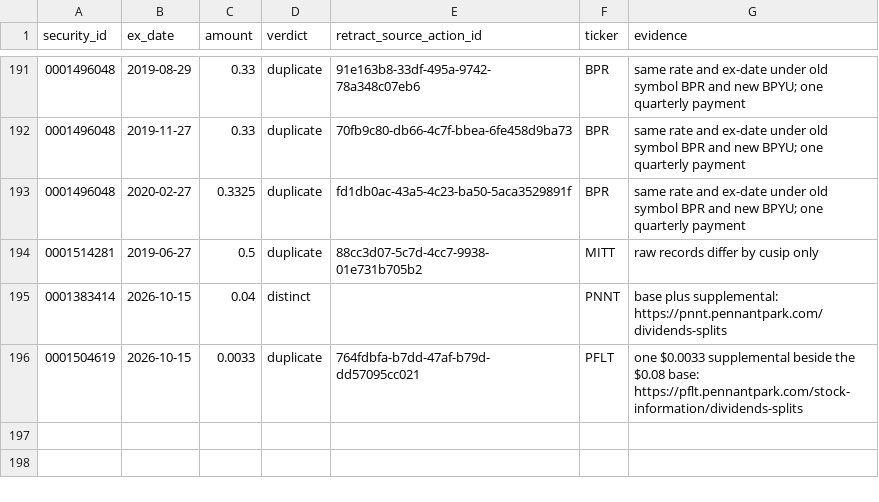
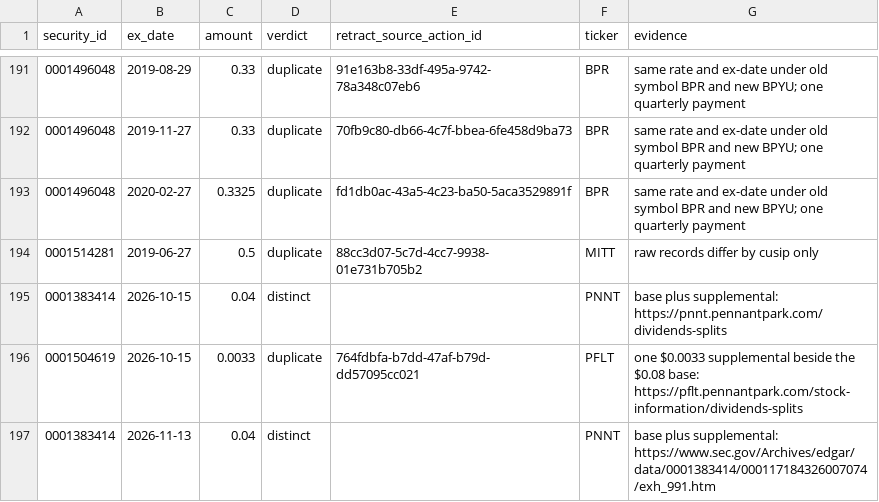
Before and after one commit to josejuarez96/tradepartner, a CSV file: src/tradepartner/store/dividend_reviews.csv, drawn as a sheet; only a part is shown, gaps mark what is left out.

Commit message:
fix(data): PNNT 2026-11-13 base plus supplemental is distinct (#3460) (#3461)
## What & why
Adds PNNT (`0001383414`) ex 2026-11-13 as `distinct` in
`store/dividend_reviews.csv`: the 8-K exhibit 99.1 shows $0.04 base plus
$0.04 supplemental, so the two stored Alpaca dividends are not a
duplicate.

Closes #3460

## Spec / plan
n/a (size S)

## Checklist
- [x] Scope matches the plan task or issue, nothing extra; no secrets,
data files or notebooks with outputs committed
- [x] The targeted tests named here pass locally and new behavior has
tests (CI runs the suite): tests/store/test_dividend_reviews.py
- [x] Ran it for real (command/output below), or `n/a, <why>` (pure
module, docs only): `PYTEST_ADDOPTS=--basetemp=<repo>/.pytest-tmp uv run
pytest tests/store/test_dividend_reviews.py -n 2 -q` -> 33 passed
- [x] The reviewers `scripts/ready_pr.py` requires for these paths
(`quant-auditor`, `safety-reviewer`) ran before pass 1, and each latest
verdict comment is `<agent>: PASS`, or `n/a, none required`:
quant-auditor still to run before readying; quant-auditor: PASS at
23d72311

## Family relatedness
n/a

## Notes for reviewer
Part 1 of #3460 only; the recurring monthly PNNT rule (part 2) moved to
#3462. The pin-count test in tests/store/test_dividend_reviews.py was
updated (distinct 12 -> 13, max ex_date 2026-11-13) because the reviewed
list intentionally gained a row.

Co-authored-by: Jose Juarez <262437220+josejuarez96@users.noreply.github.com>
Co-authored-by: Kilo <noreply@kilocode.ai>

```diff
--- a/src/tradepartner/store/dividend_reviews.csv
+++ b/src/tradepartner/store/dividend_reviews.csv
@@ -196 +196,2 @@ security_id,ex_date,amount,verdict,retract_source_action_id,ticker,evidence
 0001504619,2026-10-15,0.0033,duplicate,764fdbfa-b7dd-47af-b79d-dd57095cc021,PFLT,one $0.0033 supplemental beside the $0.08 base: https://pflt.pennantpark.com/stock-information/dividends-splits
+0001383414,2026-11-13,0.04,distinct,,PNNT,base plus supplemental: https://www.sec.gov/Archives/edgar/data/0001383414/000117184326007074/exh_991.htm
```
Also changed, not shown: 2 other files.
